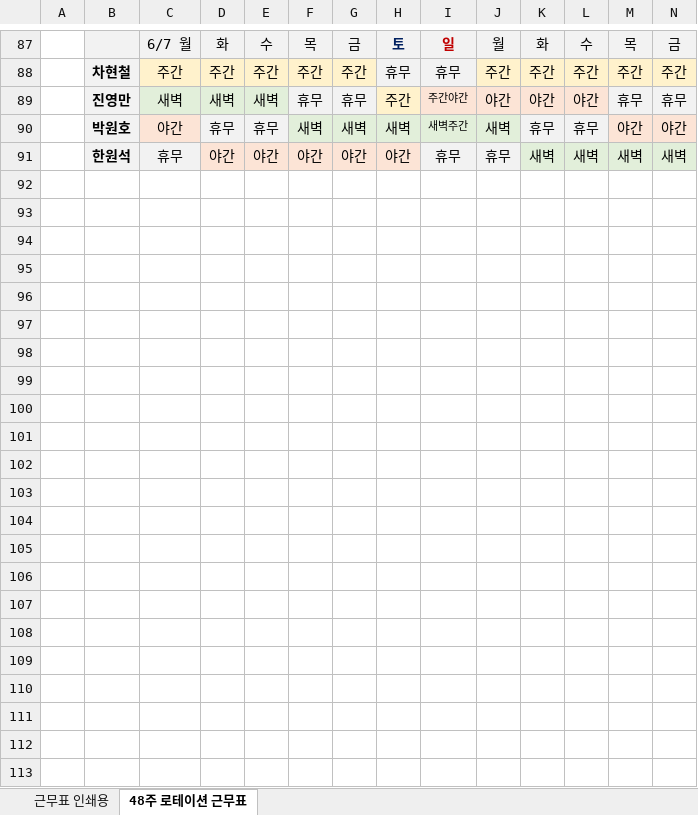
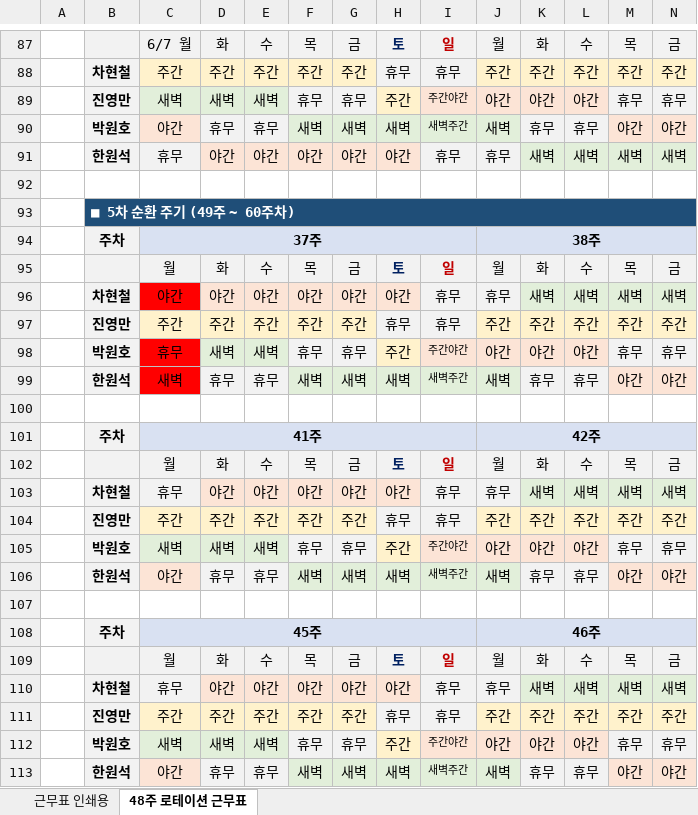
Before and after one commit to woenho-daum/newsetc2, an Excel workbook: 배차작업/근무조편성/본사_배차원_48주.xlsx, sheet 48주 로테이션 근무표, drawn as a sheet; only a part is shown, gaps mark what is left out; values as stored, in another font and other column widths than the file's, no borders; rows hold the shown columns only; the diff names each change by its address in the sheet, - before the commit and + after, or states it on an @@ line.

```diff
--- a/배차작업/근무조편성/본사_배차원_48주.xlsx (sheet 48주 로테이션 근무표)
+++ b/배차작업/근무조편성/본사_배차원_48주.xlsx (sheet 48주 로테이션 근무표)
+row 92: (empty)
+row 93:  | ■ 5차 순환 주기 (49주 ~ 60주차)
+row 94:  | 주차 | 37주 |  |  |  |  |  |  | 38주
+row 95:  |  | 월 | 화 | 수 | 목 | 금 | 토 | 일 | 월 | 화 | 수 | 목 | 금
+row 96:  | 차현철 | 야간 | 야간 | 야간 | 야간 | 야간 | 야간 | 휴무 | 휴무 | 새벽 | 새벽 | 새벽 | 새벽
+row 97:  | 진영만 | 주간 | 주간 | 주간 | 주간 | 주간 | 휴무 | 휴무 | 주간 | 주간 | 주간 | 주간 | 주간
+row 98:  | 박원호 | 휴무 | 새벽 | 새벽 | 휴무 | 휴무 | 주간 | 주간야간 | 야간 | 야간 | 야간 | 휴무 | 휴무
+row 99:  | 한원석 | 새벽 | 휴무 | 휴무 | 새벽 | 새벽 | 새벽 | 새벽주간 | 새벽 | 휴무 | 휴무 | 야간 | 야간
+row 100: (empty)
+row 101:  | 주차 | 41주 |  |  |  |  |  |  | 42주
+row 102:  |  | 월 | 화 | 수 | 목 | 금 | 토 | 일 | 월 | 화 | 수 | 목 | 금
+row 103:  | 차현철 | 휴무 | 야간 | 야간 | 야간 | 야간 | 야간 | 휴무 | 휴무 | 새벽 | 새벽 | 새벽 | 새벽
+row 104:  | 진영만 | 주간 | 주간 | 주간 | 주간 | 주간 | 휴무 | 휴무 | 주간 | 주간 | 주간 | 주간 | 주간
+row 105:  | 박원호 | 새벽 | 새벽 | 새벽 | 휴무 | 휴무 | 주간 | 주간야간 | 야간 | 야간 | 야간 | 휴무 | 휴무
+row 106:  | 한원석 | 야간 | 휴무 | 휴무 | 새벽 | 새벽 | 새벽 | 새벽주간 | 새벽 | 휴무 | 휴무 | 야간 | 야간
+row 107: (empty)
+row 108:  | 주차 | 45주 |  |  |  |  |  |  | 46주
+row 109:  |  | 월 | 화 | 수 | 목 | 금 | 토 | 일 | 월 | 화 | 수 | 목 | 금
+row 110:  | 차현철 | 휴무 | 야간 | 야간 | 야간 | 야간 | 야간 | 휴무 | 휴무 | 새벽 | 새벽 | 새벽 | 새벽
+row 111:  | 진영만 | 주간 | 주간 | 주간 | 주간 | 주간 | 휴무 | 휴무 | 주간 | 주간 | 주간 | 주간 | 주간
+row 112:  | 박원호 | 새벽 | 새벽 | 새벽 | 휴무 | 휴무 | 주간 | 주간야간 | 야간 | 야간 | 야간 | 휴무 | 휴무
+row 113:  | 한원석 | 야간 | 휴무 | 휴무 | 새벽 | 새벽 | 새벽 | 새벽주간 | 새벽 | 휴무 | 휴무 | 야간 | 야간
```
Also changed, not shown: 1 other file.
